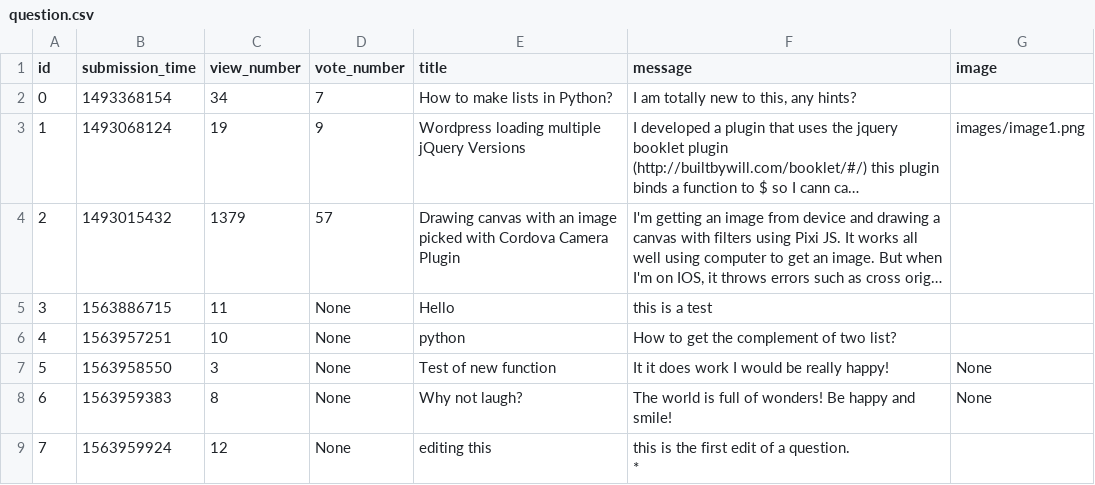
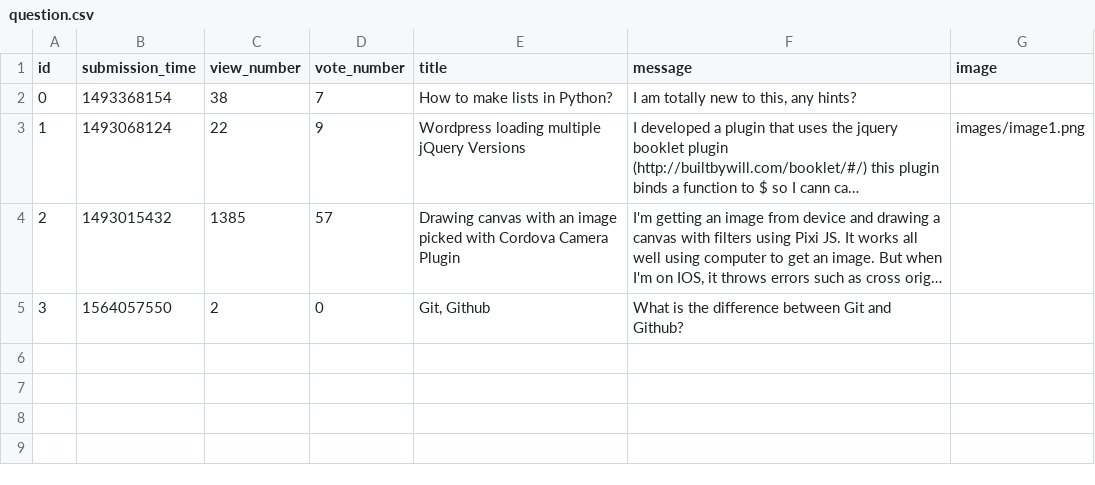
Before and after one commit to MParoczi/ask-mate-python, a CSV file: sample_data/question.csv, drawn as a sheet; long unchanged cells end in …; ↵ is a line break in a cell; the diff names each change by its address in the sheet, - before the commit and + after, or states it on an @@ line.

```diff
--- a/sample_data/question.csv
+++ b/sample_data/question.csv
-C2 (view_number): 34
+C2 (view_number): 38
-C3 (view_number): 19
+C3 (view_number): 22
-C4 (view_number): 1379
+C4 (view_number): 1385
-B5 (submission_time): 1563886715
+B5 (submission_time): 1564057550
-C5 (view_number): 11
+C5 (view_number): 2
-D5 (vote_number): None
+D5 (vote_number): 0
-E5 (title): Hello
+E5 (title): Git, Github
-F5 (message): this is a test
+F5 (message): What is the difference between Git and Github?
-row 6: 4 | 1563957251 | 10 | None | python | How to get the complement of two list?
-row 7: 5 | 1563958550 | 3 | None | Test of new function | It it does work I would be really happy! | None
-row 8: 6 | 1563959383 | 8 | None | Why not laugh? | The world is full of wonders! Be happy and smile! | None
-row 9: 7 | 1563959924 | 12 | None | editing this | this is the first edit of a question. ↵ *
```
Also changed, not shown: sample_data/answer.csv, 2 other files.
